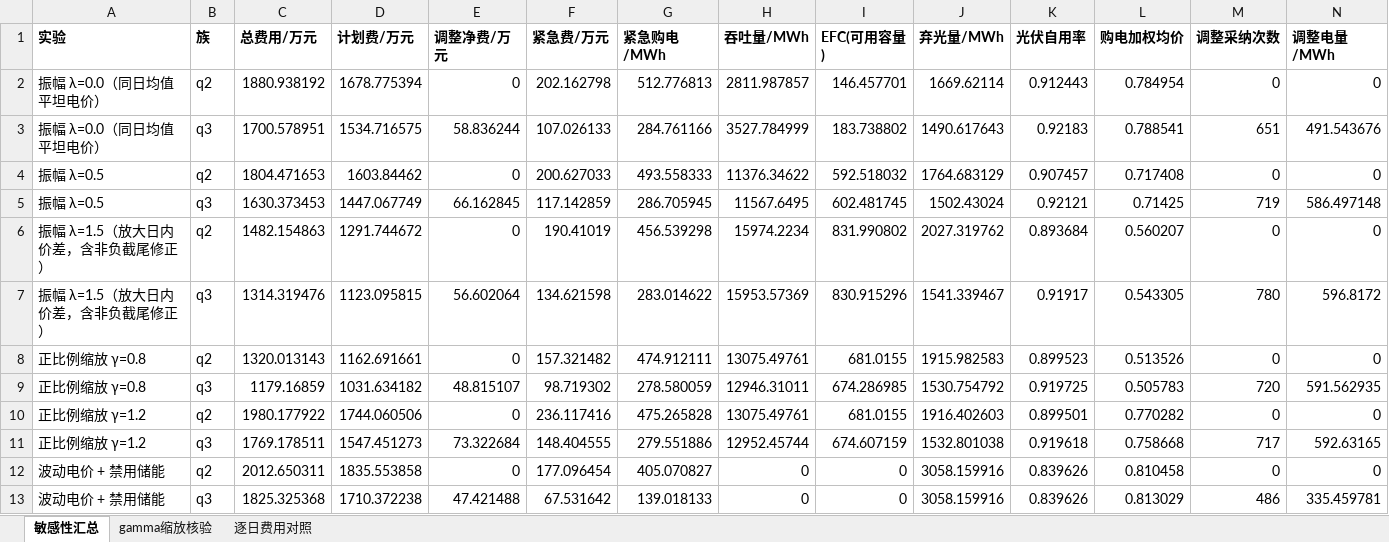
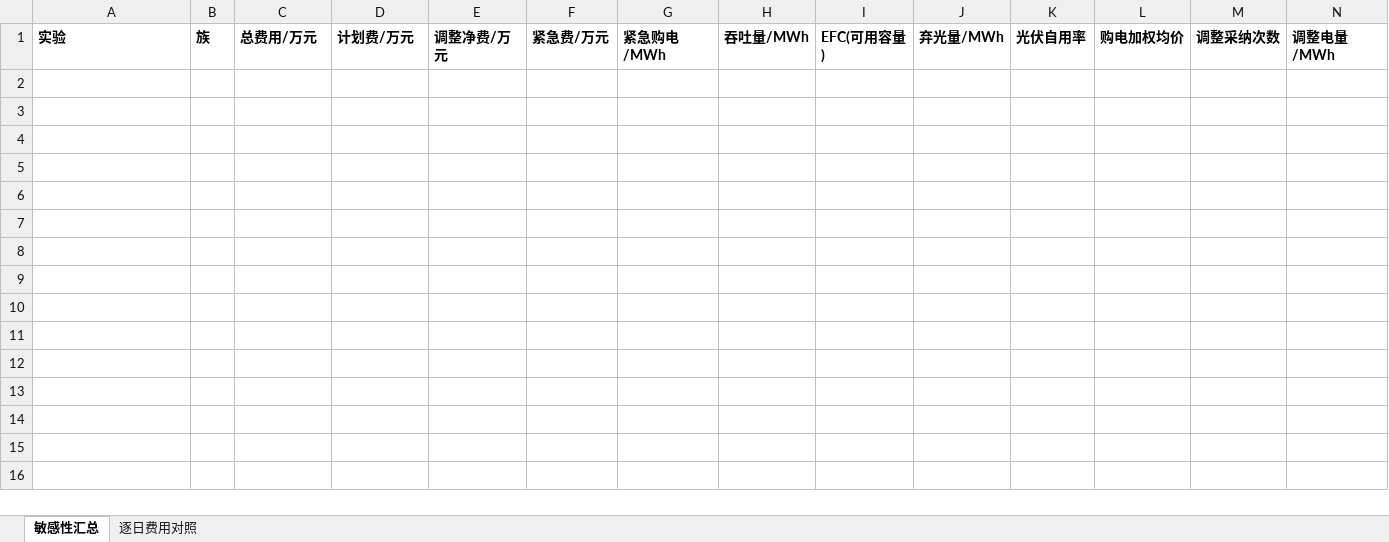
Before and after one commit to morozov130300/2026ModelingTraining, an Excel workbook: Q4/敏感性汇总.xlsx, sheet 敏感性汇总, drawn as a sheet; values as stored, in another font and other column widths than the file's, no borders; the diff names each change by its address in the sheet, - before the commit and + after, or states it on an @@ line.

```diff
--- a/Q4/敏感性汇总.xlsx (sheet 敏感性汇总)
+++ b/Q4/敏感性汇总.xlsx (sheet 敏感性汇总)
-sheet tab: gamma缩放核验
-row 2: 振幅 λ=0.0（同日均值平坦电价） | q2 | 1880.938192 | 1678.775394 | 0 | 202.162798 | 512.776813 | 2811.987857 | 146.457701 | 1669.62114 | 0.912443 | 0.784954 | 0 | 0
-row 3: 振幅 λ=0.0（同日均值平坦电价） | q3 | 1700.578951 | 1534.716575 | 58.836244 | 107.026133 | 284.761166 | 3527.784999 | 183.738802 | 1490.617643 | 0.92183 | 0.788541 | 651 | 491.543676
-row 4: 振幅 λ=0.5 | q2 | 1804.471653 | 1603.84462 | 0 | 200.627033 | 493.558333 | 11376.34622 | 592.518032 | 1764.683129 | 0.907457 | 0.717408 | 0 | 0
-row 5: 振幅 λ=0.5 | q3 | 1630.373453 | 1447.067749 | 66.162845 | 117.142859 | 286.705945 | 11567.6495 | 602.481745 | 1502.43024 | 0.92121 | 0.71425 | 719 | 586.497148
-row 6: 振幅 λ=1.5（放大日内价差，含非负截尾修正） | q2 | 1482.154863 | 1291.744672 | 0 | 190.41019 | 456.539298 | 15974.2234 | 831.990802 | 2027.319762 | 0.893684 | 0.560207 | 0 | 0
-row 7: 振幅 λ=1.5（放大日内价差，含非负截尾修正） | q3 | 1314.319476 | 1123.095815 | 56.602064 | 134.621598 | 283.014622 | 15953.57369 | 830.915296 | 1541.339467 | 0.91917 | 0.543305 | 780 | 596.8172
-row 8: 正比例缩放 γ=0.8 | q2 | 1320.013143 | 1162.691661 | 0 | 157.321482 | 474.912111 | 13075.49761 | 681.0155 | 1915.982583 | 0.899523 | 0.513526 | 0 | 0
-row 9: 正比例缩放 γ=0.8 | q3 | 1179.16859 | 1031.634182 | 48.815107 | 98.719302 | 278.580059 | 12946.31011 | 674.286985 | 1530.754792 | 0.919725 | 0.505783 | 720 | 591.562935
-row 10: 正比例缩放 γ=1.2 | q2 | 1980.177922 | 1744.060506 | 0 | 236.117416 | 475.265828 | 13075.49761 | 681.0155 | 1916.402603 | 0.899501 | 0.770282 | 0 | 0
-row 11: 正比例缩放 γ=1.2 | q3 | 1769.178511 | 1547.451273 | 73.322684 | 148.404555 | 279.551886 | 12952.45744 | 674.607159 | 1532.801038 | 0.919618 | 0.758668 | 717 | 592.63165
-row 12: 波动电价 + 禁用储能 | q2 | 2012.650311 | 1835.553858 | 0 | 177.096454 | 405.070827 | 0 | 0 | 3058.159916 | 0.839626 | 0.810458 | 0 | 0
-row 13: 波动电价 + 禁用储能 | q3 | 1825.325368 | 1710.372238 | 47.421488 | 67.531642 | 139.018133 | 0 | 0 | 3058.159916 | 0.839626 | 0.813029 | 486 | 335.459781
```
Also changed, not shown: sheet 逐日费用对照, Q4/result4-2.xlsx, Q4/result4-3.xlsx, 10 other files.
